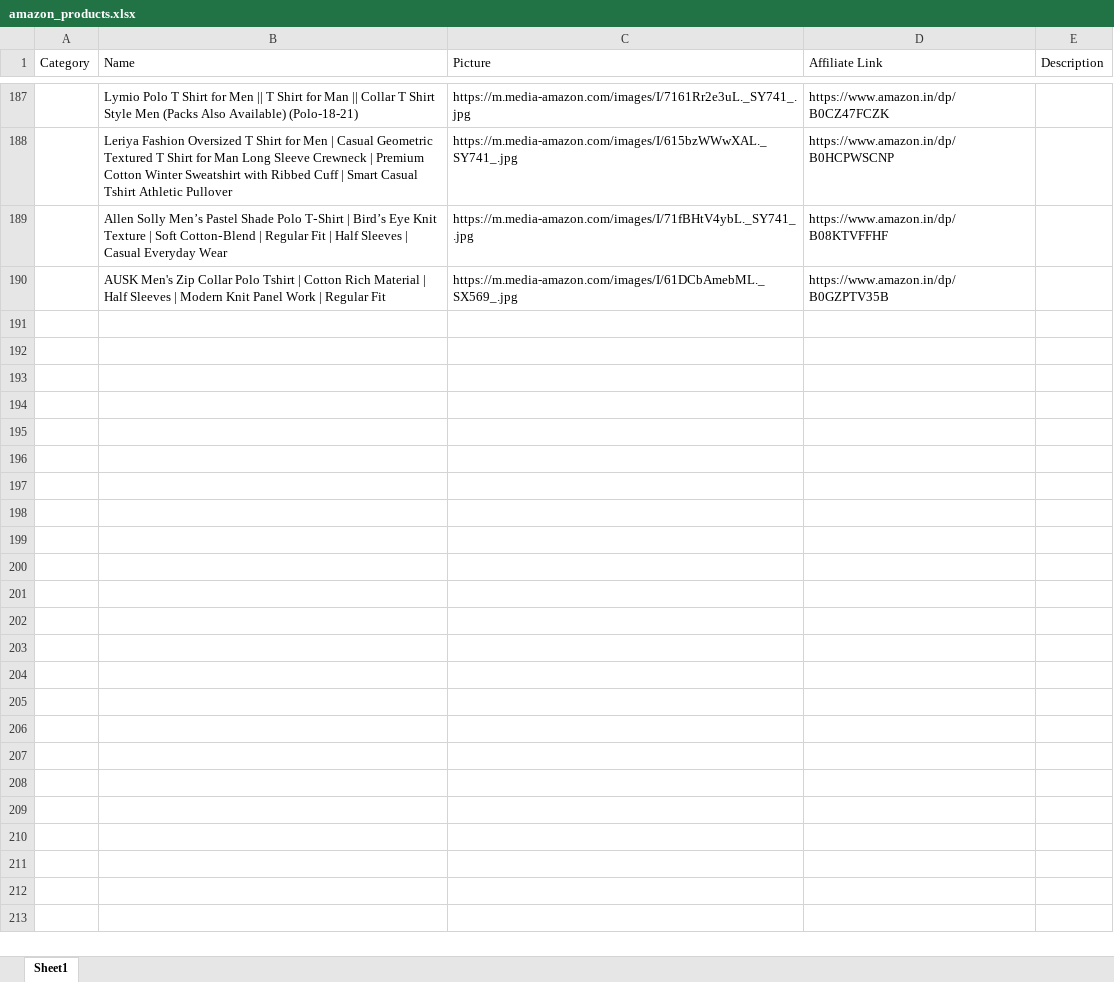
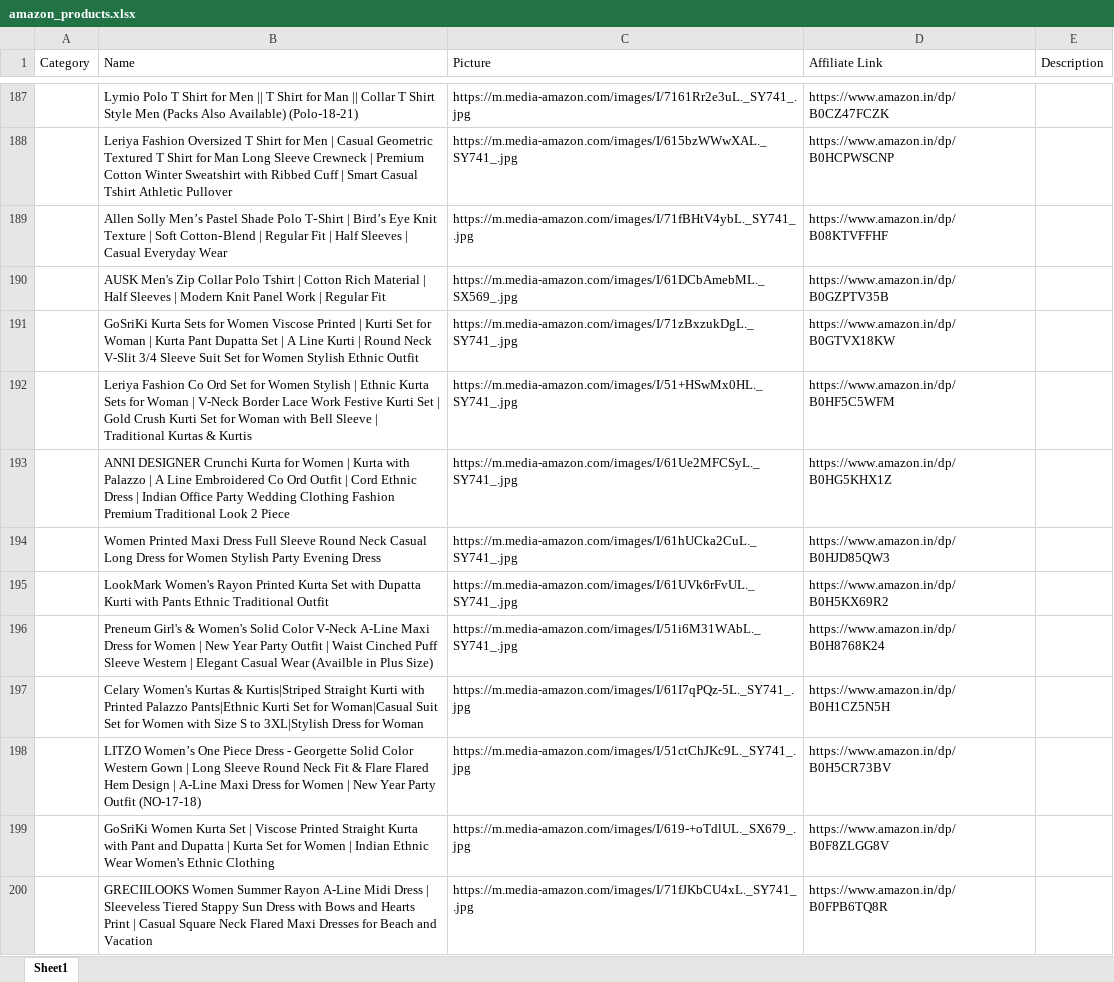
Before and after one commit to Revanth1310/amazon_to_pintrest, an Excel workbook: data/amazon_products.xlsx, sheet Sheet1, drawn as a sheet; only a part is shown, gaps mark what is left out; values as stored, in another font and other column widths than the file's, no borders; the diff covers the shown part only; the diff names each change by its address in the sheet, - before the commit and + after, or states it on an @@ line.

```diff
--- a/data/amazon_products.xlsx (sheet Sheet1)
+++ b/data/amazon_products.xlsx (sheet Sheet1)
+row 191:  | GoSriKi Kurta Sets for Women Viscose Printed | Kurti Set for Woman | Kurta Pant Dupatta Set | A Line Kurti | Round Neck V-Slit 3/4 Sleeve Suit Set for Women Stylish Ethnic Outfit | https://m.media-amazon.com/images/I/71zBxzukDgL._SY741_.jpg | https://www.amazon.in/dp/B0GTVX18KW
+row 192:  | Leriya Fashion Co Ord Set for Women Stylish | Ethnic Kurta Sets for Woman | V-Neck Border Lace Work Festive Kurti Set | Gold Crush Kurti Set for Woman with Bell Sleeve | Traditional Kurtas & Kurtis | https://m.media-amazon.com/images/I/51+HSwMx0HL._SY741_.jpg | https://www.amazon.in/dp/B0HF5C5WFM
+row 193:  | ANNI DESIGNER Crunchi Kurta for Women | Kurta with Palazzo | A Line Embroidered Co Ord Outfit | Cord Ethnic Dress | Indian Office Party Wedding Clothing Fashion Premium Traditional Look 2 Piece | https://m.media-amazon.com/images/I/61Ue2MFCSyL._SY741_.jpg | https://www.amazon.in/dp/B0HG5KHX1Z
+row 194:  | Women Printed Maxi Dress Full Sleeve Round Neck Casual Long Dress for Women Stylish Party Evening Dress | https://m.media-amazon.com/images/I/61hUCka2CuL._SY741_.jpg | https://www.amazon.in/dp/B0HJD85QW3
+row 195:  | LookMark Women's Rayon Printed Kurta Set with Dupatta Kurti with Pants Ethnic Traditional Outfit | https://m.media-amazon.com/images/I/61UVk6rFvUL._SY741_.jpg | https://www.amazon.in/dp/B0H5KX69R2
+row 196:  | Preneum Girl's & Women's Solid Color V-Neck A-Line Maxi Dress for Women | New Year Party Outfit | Waist Cinched Puff Sleeve Western | Elegant Casual Wear (Availble in Plus Size) | https://m.media-amazon.com/images/I/51i6M31WAbL._SY741_.jpg | https://www.amazon.in/dp/B0H8768K24
+row 197:  | Celary Women's Kurtas & Kurtis|Striped Straight Kurti with Printed Palazzo Pants|Ethnic Kurti Set for Woman|Casual Suit Set for Women with Size S to 3XL|Stylish Dress for Woman | https://m.media-amazon.com/images/I/61I7qPQz-5L._SY741_.jpg | https://www.amazon.in/dp/B0H1CZ5N5H
+row 198:  | LITZO Women’s One Piece Dress - Georgette Solid Color Western Gown | Long Sleeve Round Neck Fit & Flare Flared Hem Design | A-Line Maxi Dress for Women | New Year Party Outfit (NO-17-18) | https://m.media-amazon.com/images/I/51ctChJKc9L._SY741_.jpg | https://www.amazon.in/dp/B0H5CR73BV
+row 199:  | GoSriKi Women Kurta Set | Viscose Printed Straight Kurta with Pant and Dupatta | Kurta Set for Women | Indian Ethnic Wear Women's Ethnic Clothing | https://m.media-amazon.com/images/I/619-+oTdlUL._SX679_.jpg | https://www.amazon.in/dp/B0F8ZLGG8V
+row 200:  | GRECIILOOKS Women Summer Rayon A-Line Midi Dress | Sleeveless Tiered Stappy Sun Dress with Bows and Hearts Print | Casual Square Neck Flared Maxi Dresses for Beach and Vacation | https://m.media-amazon.com/images/I/71fJKbCU4xL._SY741_.jpg | https://www.amazon.in/dp/B0FPB6TQ8R
```
Also changed, not shown: 10 added rows elsewhere in this sheet.
